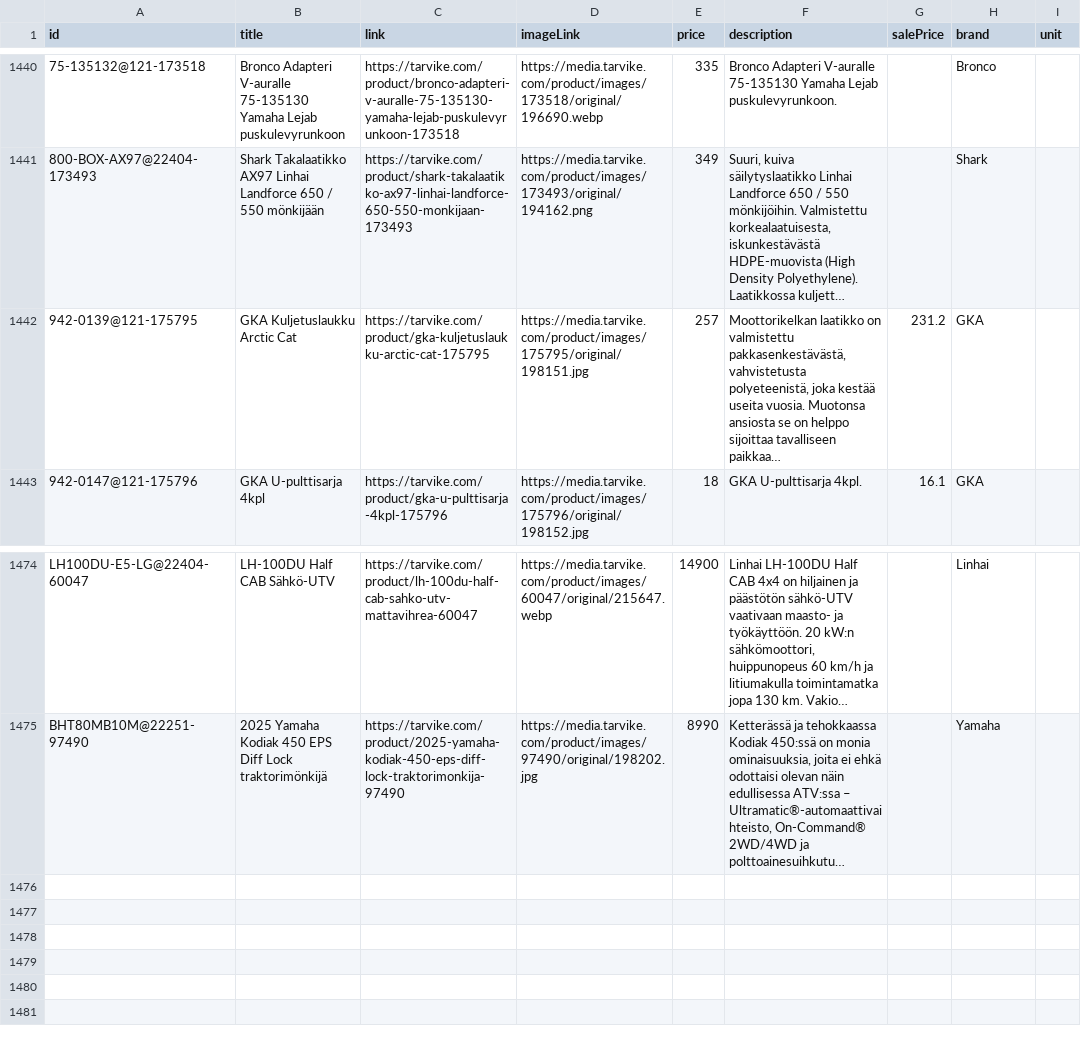
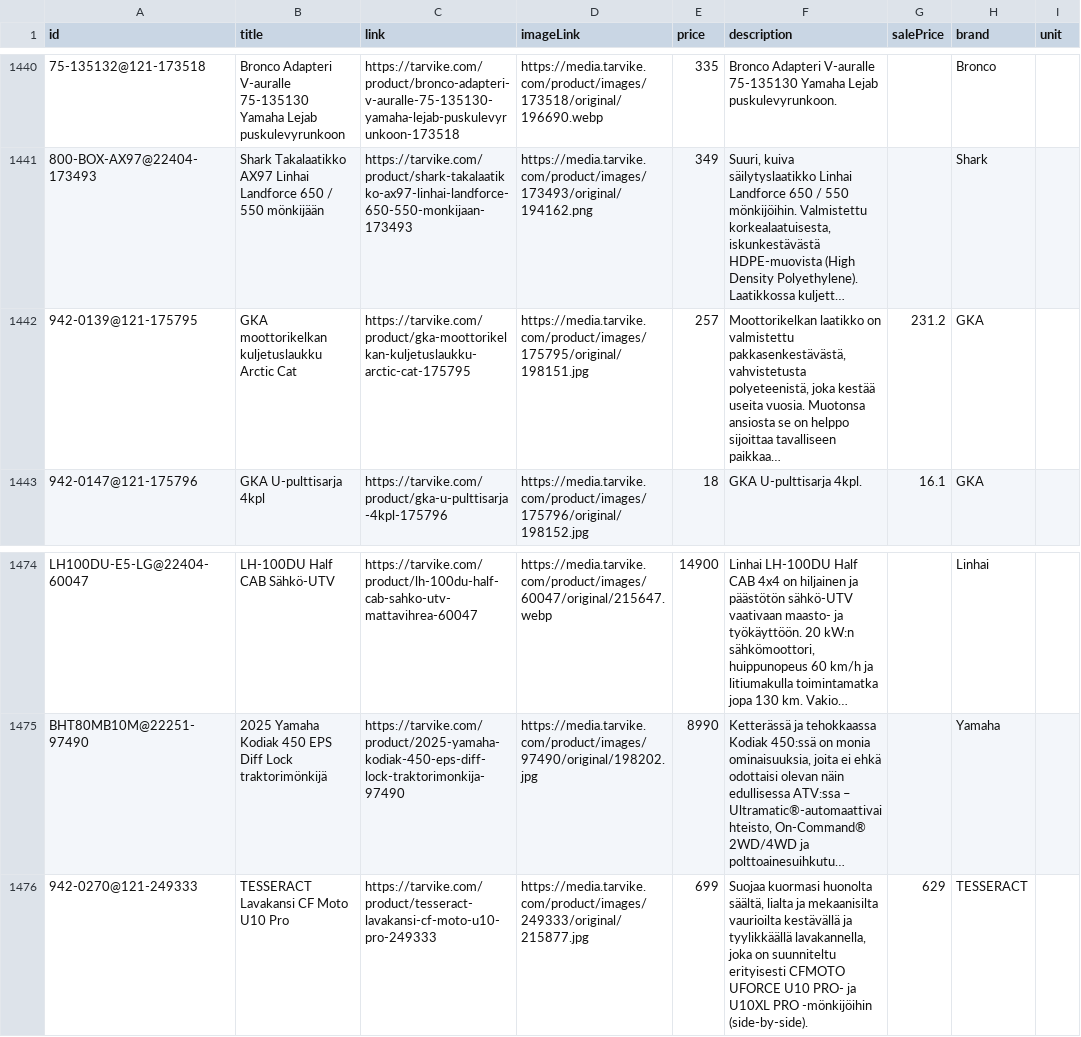
Before and after one commit to TarvikeTT/almadynamo, a CSV file: tarvike_monkijat_feed.csv, drawn as a sheet; only a part is shown, gaps mark what is left out; long unchanged cells end in …; the diff names each change by its address in the sheet, - before the commit and + after, or states it on an @@ line.

```diff
--- a/tarvike_monkijat_feed.csv
+++ b/tarvike_monkijat_feed.csv
-B1442 (title): GKA Kuljetuslaukku Arctic Cat
+B1442 (title): GKA moottorikelkan kuljetuslaukku Arctic Cat
-C1442 (link): https://tarvike.com/product/gka-kuljetuslaukku-arctic-cat-175795
+C1442 (link): https://tarvike.com/product/gka-moottorikelkan-kuljetuslaukku-arctic-cat-175795
+row 1476: 942-0270@121-249333 | TESSERACT Lavakansi CF Moto U10 Pro | https://tarvike.com/product/tesseract-lavakansi-cf-moto-u10-pro-249333 | https://media.tarvike.com/product/images/249333/original/215877.jpg | 699 | Suojaa kuormasi huonolta säältä, lialta ja mekaanisilta vaurioilta kestävällä ja tyylikkäällä lavakannella, joka on suunniteltu erityisesti CFMOTO UFORCE U10 PRO- ja U10XL PRO -mönkijöihin (side-by-side). | 629 | TESSERACT
```
Also changed, not shown: tarvike_laitetarjoukset.csv, tarvike_metsa_piha_ja_puutarha_feed.csv, 1 other file.
